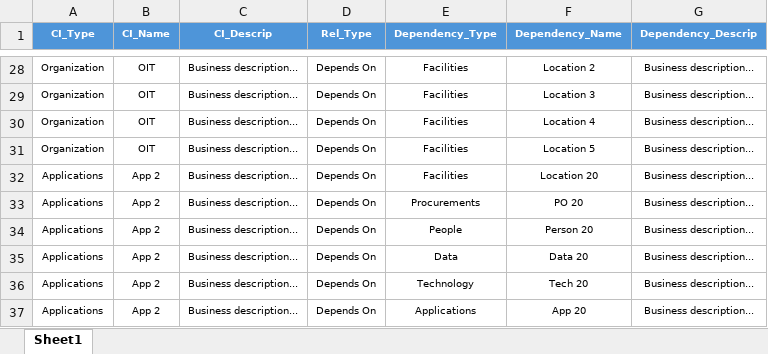
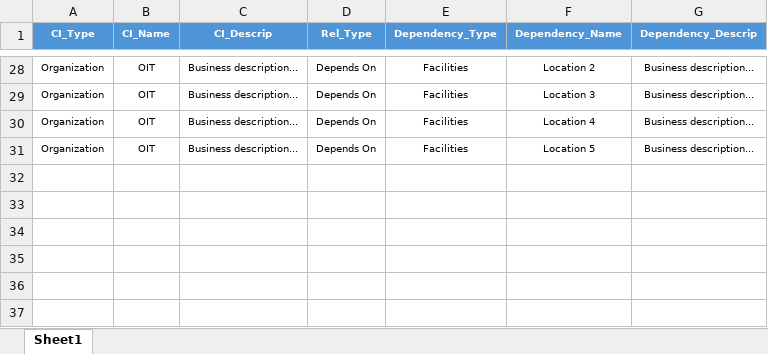
Before and after one commit to Descode8/Network-Diagram-App, an Excel workbook: data/network_diagram.xlsx, sheet Sheet1, drawn as a sheet; only a part is shown, gaps mark what is left out; values as stored, in another font and other column widths than the file's, no borders; the diff names each change by its address in the sheet, - before the commit and + after, or states it on an @@ line.

```diff
--- a/data/network_diagram.xlsx (sheet Sheet1)
+++ b/data/network_diagram.xlsx (sheet Sheet1)
-row 32: Applications | App 2 | Business description... | Depends On | Facilities | Location 20 | Business description...
-row 33: Applications | App 2 | Business description... | Depends On | Procurements | PO 20 | Business description...
-row 34: Applications | App 2 | Business description... | Depends On | People | Person 20 | Business description...
-row 35: Applications | App 2 | Business description... | Depends On | Data | Data 20 | Business description...
-row 36: Applications | App 2 | Business description... | Depends On | Technology | Tech 20 | Business description...
-row 37: Applications | App 2 | Business description... | Depends On | Applications | App 20 | Business description...
```
Also changed, not shown: 1 other file.
